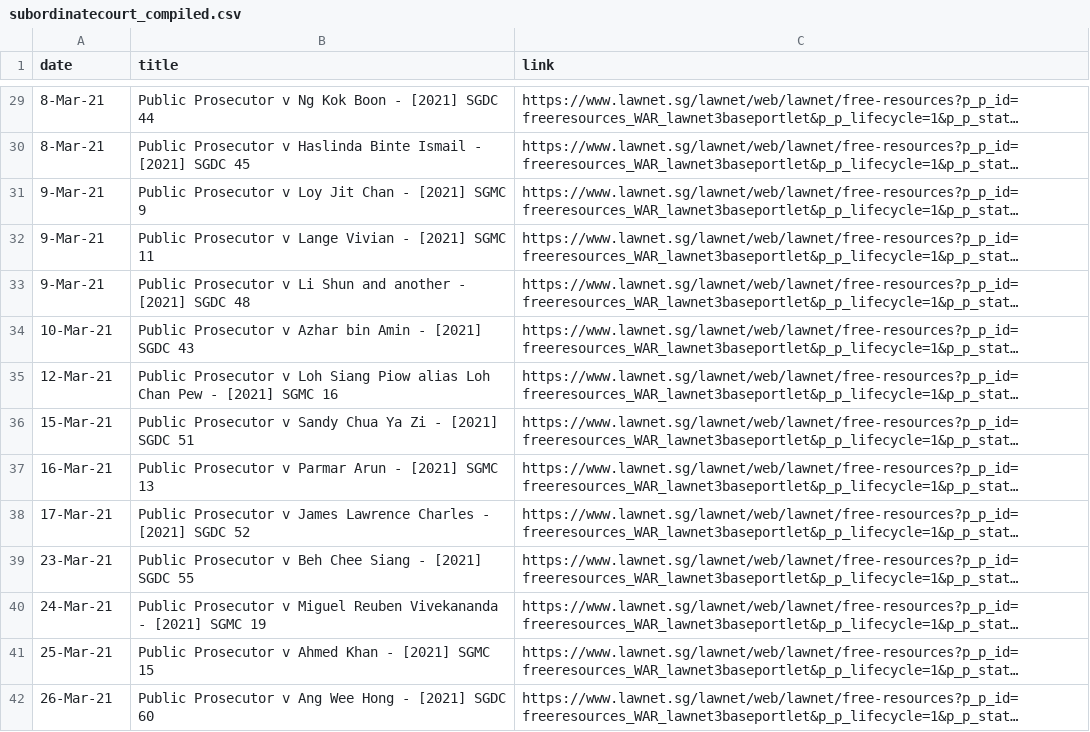
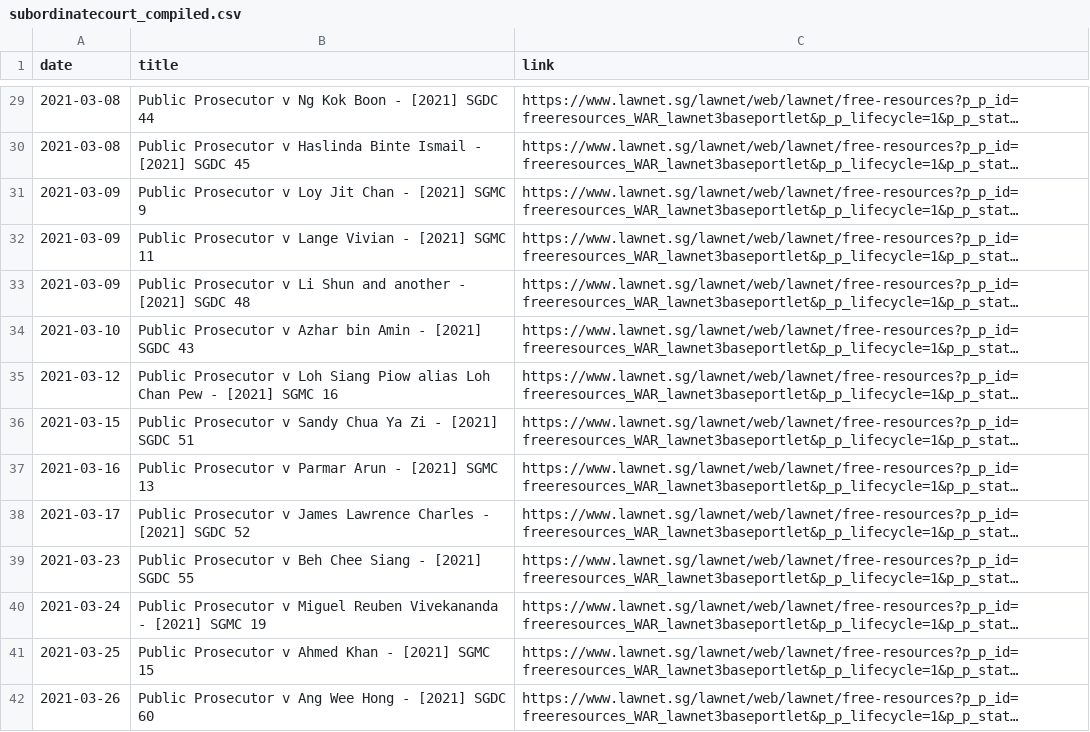
Before and after one commit to calrencet/criminalcasedatabase, a CSV file: data/subordinatecourt_compiled.csv, drawn as a sheet; only a part is shown, gaps mark what is left out; long unchanged cells end in …; the diff covers the shown part only; the diff names each change by its address in the sheet, - before the commit and + after, or states it on an @@ line.

```diff
--- a/data/subordinatecourt_compiled.csv
+++ b/data/subordinatecourt_compiled.csv
-A29:A30 (date): 8-Mar-21
+A29:A30 (date): 2021-03-08
-A31:A33 (date): 9-Mar-21
+A31:A33 (date): 2021-03-09
-A34 (date): 10-Mar-21
+A34 (date): 2021-03-10
-A35 (date): 12-Mar-21
+A35 (date): 2021-03-12
-A36 (date): 15-Mar-21
+A36 (date): 2021-03-15
-A37 (date): 16-Mar-21
+A37 (date): 2021-03-16
-A38 (date): 17-Mar-21
+A38 (date): 2021-03-17
-A39 (date): 23-Mar-21
+A39 (date): 2021-03-23
-A40 (date): 24-Mar-21
+A40 (date): 2021-03-24
-A41 (date): 25-Mar-21
+A41 (date): 2021-03-25
-A42 (date): 26-Mar-21
+A42 (date): 2021-03-26
```
Also changed, not shown: 7 added rows, 2 removed rows and 40 edited cells elsewhere in this file, data/supremecourt_compiled.csv, 32 other files.
